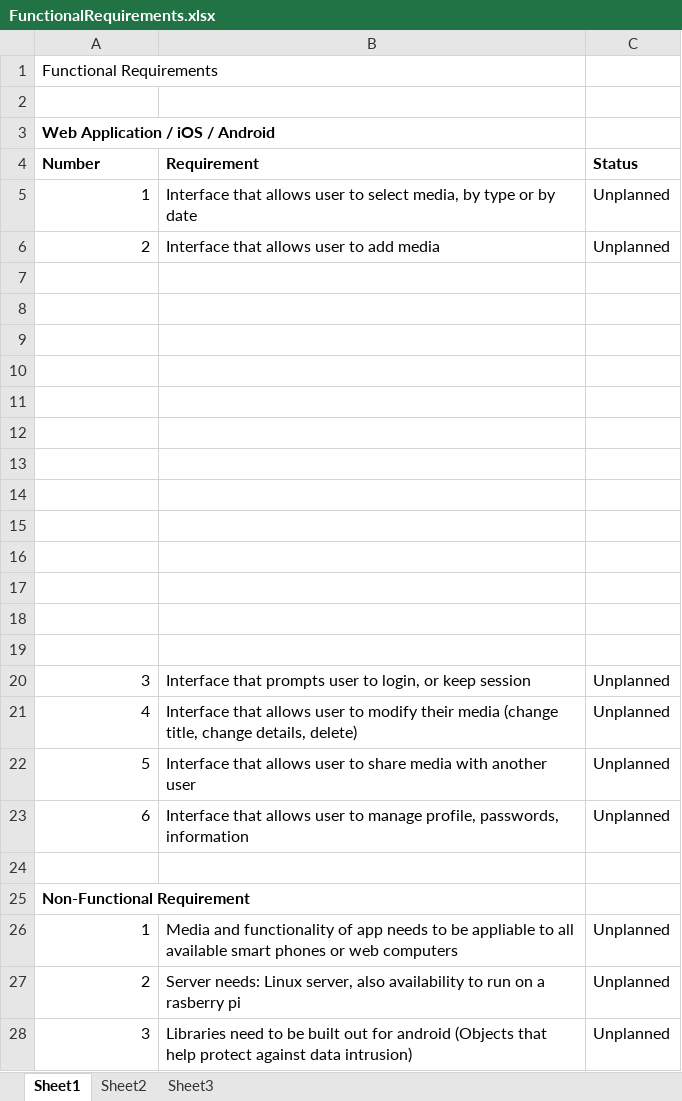
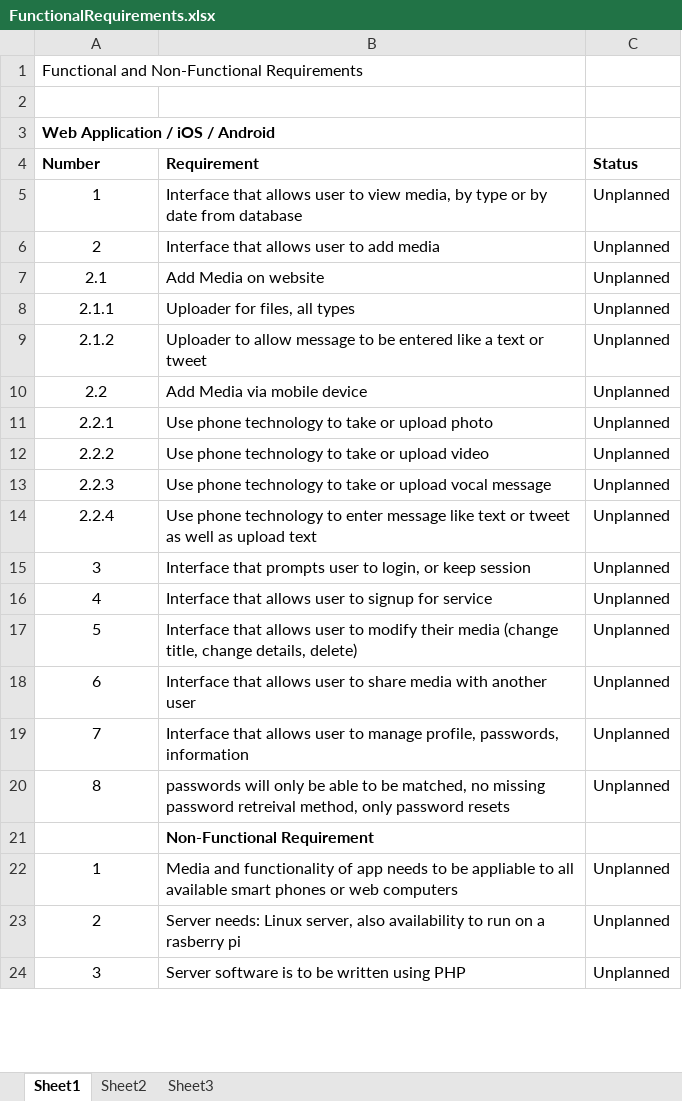
Before and after one commit to edwintechnology/ACS560_Project_Jot, an Excel workbook: FunctionalRequirements.xlsx, sheet Sheet1, drawn as a sheet; only a part is shown; values as stored, in another font and other column widths than the file's, no borders; removed rows and columns are numbered as before the commit, all else as after; the diff covers the shown part only; the diff names each change by its address in the sheet, - before the commit and + after, or states it on an @@ line.

Commit message:
wrong file committed before

```diff
--- a/FunctionalRequirements.xlsx (sheet Sheet1)
+++ b/FunctionalRequirements.xlsx (sheet Sheet1)
-A1 (Number): Functional Requirements
+A1 (Number): Functional and Non-Functional Requirements
-A5:A6 alignment: right
+A5:A6 alignment: center
-B5 (Requirement): …user to select media, by type or by date
+B5 (Requirement): …user to view media, by type or by date from database
-row 7: (empty)
+row 7: 2.1 | Add Media on website | Unplanned
-row 8: (empty)
+row 8: 2.1.1 | Uploader for files, all types | Unplanned
-row 9: (empty)
+row 9: 2.1.2 | Uploader to allow message to be entered like a text or tweet | Unplanned
-row 10: (empty)
+row 10: 2.2 | Add Media via mobile device | Unplanned
-row 11: (empty)
+row 11: 2.2.1 | Use phone technology to take or upload photo | Unplanned
-row 12: (empty)
+row 12: 2.2.2 | Use phone technology to take or upload video | Unplanned
-row 13: (empty)
+row 13: 2.2.3 | Use phone technology to take or upload vocal message | Unplanned
-row 14: (empty)
+row 14: 2.2.4 | Use phone technology to enter message like text or tweet as well as upload text | Unplanned
-row 15: (empty)
-row 16: (empty)
-row 17: (empty)
-row 18: (empty)
-row 19: (empty)
-A15:A18 alignment: right
+A15:A18 alignment: center
-B16 (Requirement): …user to modify their media (change title, change details, delete)
+B16 (Requirement): …user to signup for service
-B17 (Requirement): …user to share media with another user
+B17 (Requirement): …user to modify their media (change title, change details, delete)
-B18 (Requirement): …user to manage profile, passwords, information
+B18 (Requirement): …user to share media with another user
-row 19: (empty)
+row 19: 7 | Interface that allows user to manage profile, passwords, information | Unplanned
-row 25: Non-Functional Requirement
+row 20: 8 | passwords will only be able to be matched, no missing password retreival method, only password resets | Unplanned
+row 21:  | Non-Functional Requirement
-A22:A24 alignment: right
+A22:A24 alignment: center
-B24 (Requirement): Libraries need to be built out for android (Objects that help protect against data intrusion)
+B24 (Requirement): Server software is to be written using PHP
```
Also changed, not shown: 9 added rows, 1 edited cell and cell formats elsewhere in this sheet.
